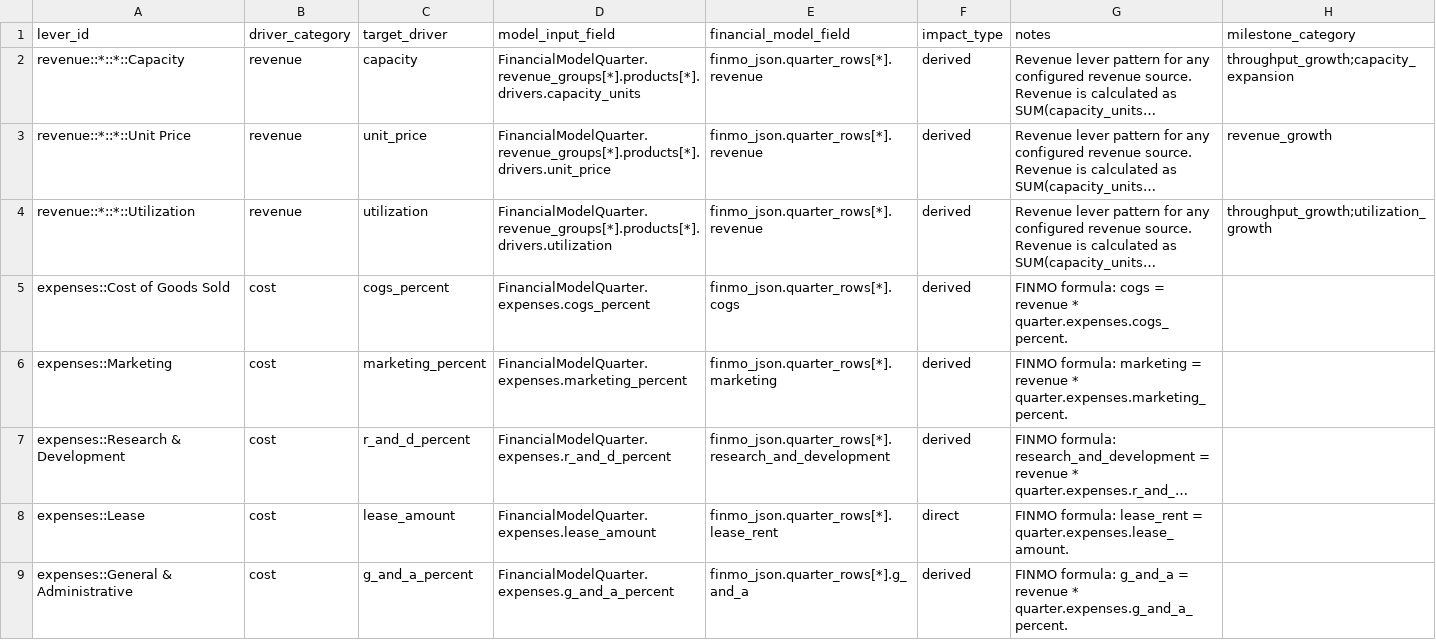
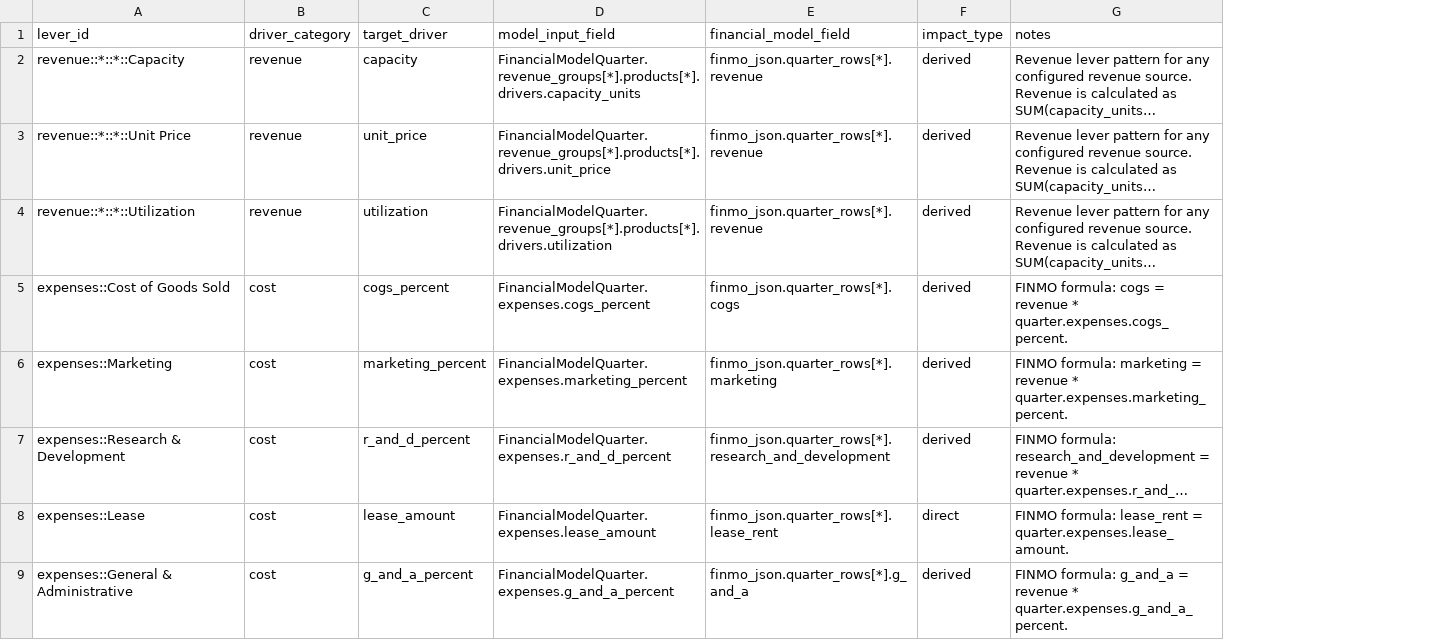
Before and after one commit to Nicknl25/business_plann_app, a CSV file: python/client_intake_and_finmo/config/post_intake_driver_target_mapping.csv, drawn as a sheet; only a part is shown; long unchanged cells end in …; the diff names each change by its address in the sheet, - before the commit and + after, or states it on an @@ line.

Commit message:
cash 3 strategy update, GPT to add ramp and balance sheet base fcst updaed--significant instability system not stable

```diff
--- a/python/client_intake_and_finmo/config/post_intake_driver_target_mapping.csv
+++ b/python/client_intake_and_finmo/config/post_intake_driver_target_mapping.csv
-column H (milestone_category), rows 2-4: throughput_growth;capacity_expansion | revenue_growth | throughput_growth;utilization_growth
```
Also changed, not shown: 17 other files.
